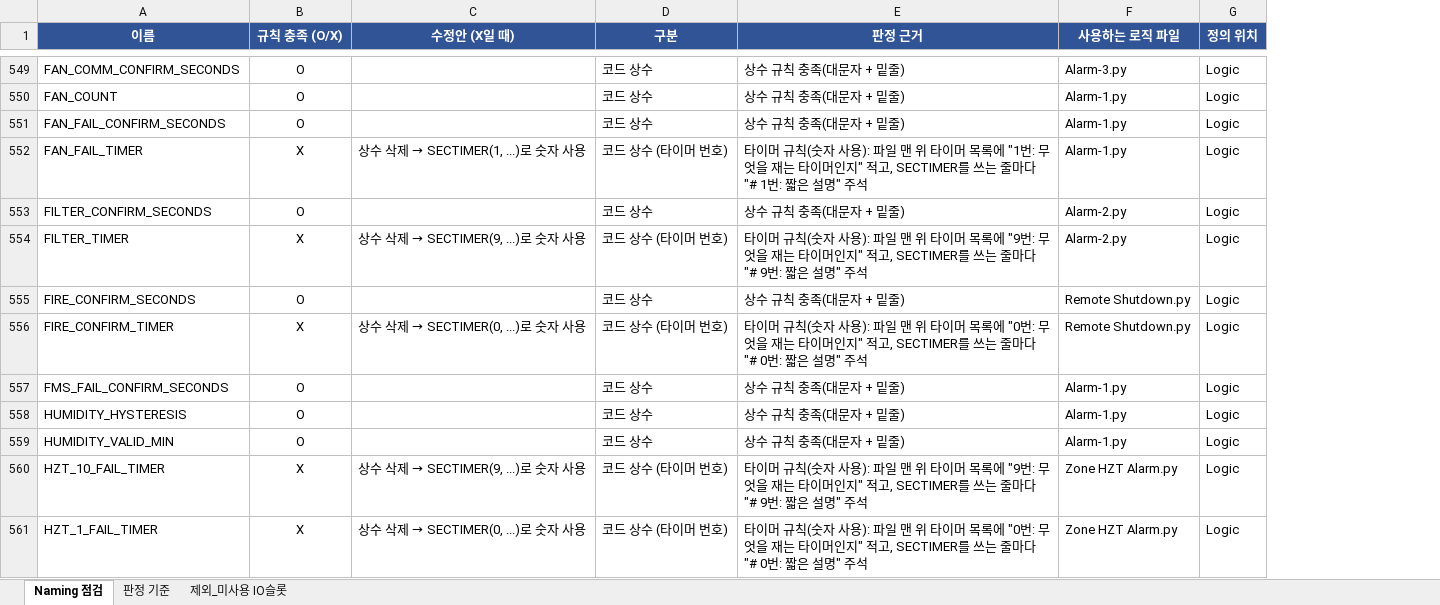
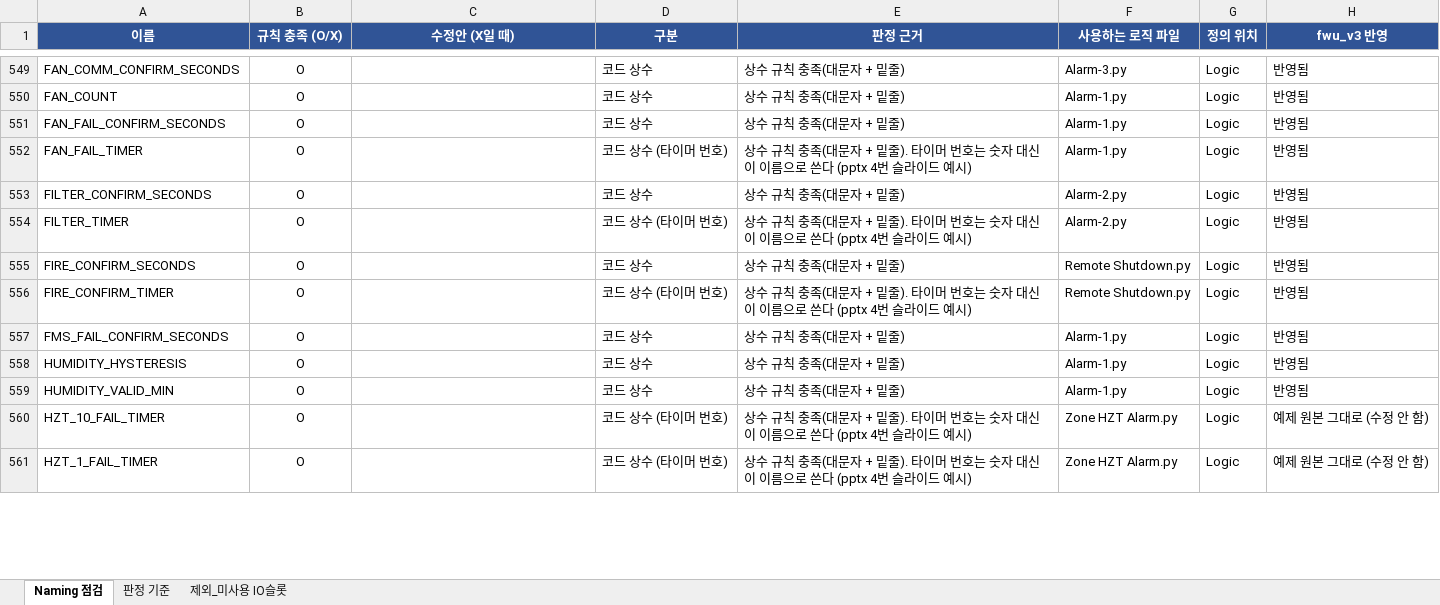
Before and after one commit to joo001121-create/FWU-logic, an Excel workbook: code review/Naming_Rule_점검.xlsx, sheet Naming 점검, drawn as a sheet; only a part is shown, gaps mark what is left out; values as stored, in another font and other column widths than the file's, no borders; conditional formats not drawn; the diff covers the shown part only; the diff names each change by its address in the sheet, - before the commit and + after, or states it on an @@ line.

```diff
--- a/code review/Naming_Rule_점검.xlsx (sheet Naming 점검)
+++ b/code review/Naming_Rule_점검.xlsx (sheet Naming 점검)
+column H (fwu_v3 반영), rows 549-561: 반영됨 | 반영됨 | 반영됨 | 반영됨 | 반영됨 | 반영됨 | 반영됨 | 반영됨 | 반영됨 | 반영됨 | 반영됨 | 예제 원본 그대로 (수정 안 함) | 예제 원본 그대로 (수정 안 함)
-B552 (규칙 충족 (O/X)): X
+B552 (규칙 충족 (O/X)): O
@@ C552 (수정안 (X일 때)): 상수 삭제 → SECTIMER(1, ...)로 숫자 사용 → (empty) @@
-E552 (판정 근거): 타이머 규칙(숫자 사용): 파일 맨 위 타이머 목록에 "1번: 무엇을 재는 타이머인지" 적고, SECTIMER를 쓰는 줄마다 "# 1번: 짧은 설명" 주석
+E552 (판정 근거): 상수 규칙 충족(대문자 + 밑줄). 타이머 번호는 숫자 대신 이 이름으로 쓴다 (pptx 4번 슬라이드 예시)
-B554 (규칙 충족 (O/X)): X
+B554 (규칙 충족 (O/X)): O
@@ C554 (수정안 (X일 때)): 상수 삭제 → SECTIMER(9, ...)로 숫자 사용 → (empty) @@
-E554 (판정 근거): 타이머 규칙(숫자 사용): 파일 맨 위 타이머 목록에 "9번: 무엇을 재는 타이머인지" 적고, SECTIMER를 쓰는 줄마다 "# 9번: 짧은 설명" 주석
+E554 (판정 근거): 상수 규칙 충족(대문자 + 밑줄). 타이머 번호는 숫자 대신 이 이름으로 쓴다 (pptx 4번 슬라이드 예시)
-B556 (규칙 충족 (O/X)): X
+B556 (규칙 충족 (O/X)): O
@@ C556 (수정안 (X일 때)): 상수 삭제 → SECTIMER(0, ...)로 숫자 사용 → (empty) @@
-E556 (판정 근거): 타이머 규칙(숫자 사용): 파일 맨 위 타이머 목록에 "0번: 무엇을 재는 타이머인지" 적고, SECTIMER를 쓰는 줄마다 "# 0번: 짧은 설명" 주석
+E556 (판정 근거): 상수 규칙 충족(대문자 + 밑줄). 타이머 번호는 숫자 대신 이 이름으로 쓴다 (pptx 4번 슬라이드 예시)
-B560:B561 (규칙 충족 (O/X)): X
+B560:B561 (규칙 충족 (O/X)): O
@@ C560 (수정안 (X일 때)): 상수 삭제 → SECTIMER(9, ...)로 숫자 사용 → (empty) @@
-E560 (판정 근거): 타이머 규칙(숫자 사용): 파일 맨 위 타이머 목록에 "9번: 무엇을 재는 타이머인지" 적고, SECTIMER를 쓰는 줄마다 "# 9번: 짧은 설명" 주석
+E560 (판정 근거): 상수 규칙 충족(대문자 + 밑줄). 타이머 번호는 숫자 대신 이 이름으로 쓴다 (pptx 4번 슬라이드 예시)
@@ C561 (수정안 (X일 때)): 상수 삭제 → SECTIMER(0, ...)로 숫자 사용 → (empty) @@
-E561 (판정 근거): 타이머 규칙(숫자 사용): 파일 맨 위 타이머 목록에 "0번: 무엇을 재는 타이머인지" 적고, SECTIMER를 쓰는 줄마다 "# 0번: 짧은 설명" 주석
+E561 (판정 근거): 상수 규칙 충족(대문자 + 밑줄). 타이머 번호는 숫자 대신 이 이름으로 쓴다 (pptx 4번 슬라이드 예시)
```
Also changed, not shown: 197 edited cells elsewhere in this sheet, sheet 판정 기준, 17 other files.
